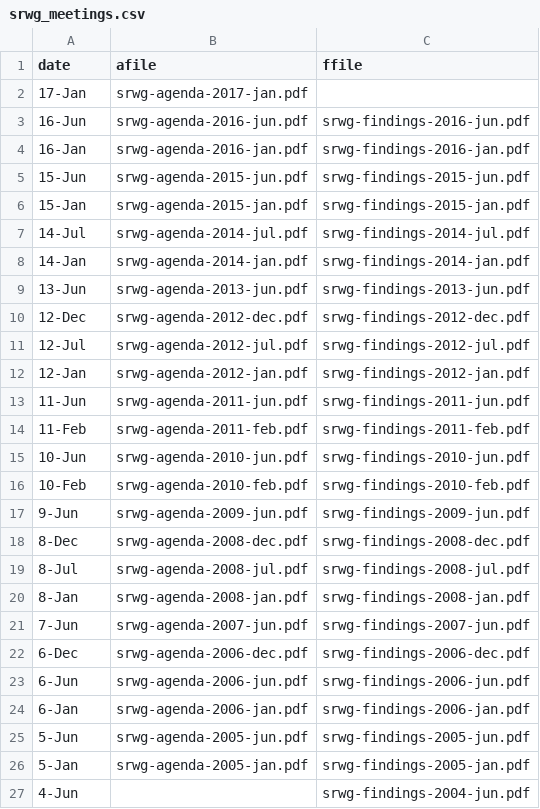
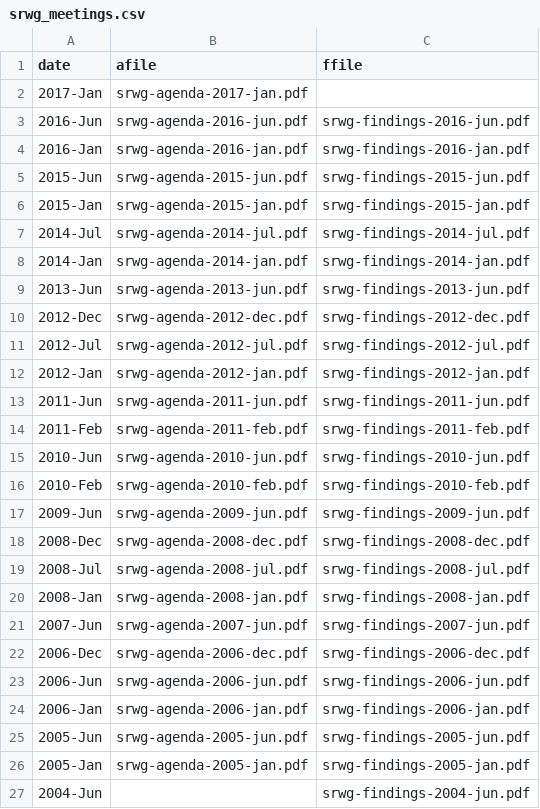
Before and after one commit to smartin41/NASA-rocket-science.github.io, a CSV file: _data/srwg_meetings.csv, drawn as a sheet.

Commit message:
updated dates

```diff
--- a/_data/srwg_meetings.csv
+++ b/_data/srwg_meetings.csv
@@ -1,27 +1,27 @@
 date,afile,ffile
-17-Jan,srwg-agenda-2017-jan.pdf,
-16-Jun,srwg-agenda-2016-jun.pdf,srwg-findings-2016-jun.pdf
-16-Jan,srwg-agenda-2016-jan.pdf,srwg-findings-2016-jan.pdf
-15-Jun,srwg-agenda-2015-jun.pdf,srwg-findings-2015-jun.pdf
-15-Jan,srwg-agenda-2015-jan.pdf,srwg-findings-2015-jan.pdf
-14-Jul,srwg-agenda-2014-jul.pdf,srwg-findings-2014-jul.pdf
-14-Jan,srwg-agenda-2014-jan.pdf,srwg-findings-2014-jan.pdf
-13-Jun,srwg-agenda-2013-jun.pdf,srwg-findings-2013-jun.pdf
-12-Dec,srwg-agenda-2012-dec.pdf,srwg-findings-2012-dec.pdf
-12-Jul,srwg-agenda-2012-jul.pdf,srwg-findings-2012-jul.pdf
-12-Jan,srwg-agenda-2012-jan.pdf,srwg-findings-2012-jan.pdf
-11-Jun,srwg-agenda-2011-jun.pdf,srwg-findings-2011-jun.pdf
-11-Feb,srwg-agenda-2011-feb.pdf,srwg-findings-2011-feb.pdf
-10-Jun,srwg-agenda-2010-jun.pdf,srwg-findings-2010-jun.pdf
-10-Feb,srwg-agenda-2010-feb.pdf,srwg-findings-2010-feb.pdf
-9-Jun,srwg-agenda-2009-jun.pdf,srwg-findings-2009-jun.pdf
-8-Dec,srwg-agenda-2008-dec.pdf,srwg-findings-2008-dec.pdf
-8-Jul,srwg-agenda-2008-jul.pdf,srwg-findings-2008-jul.pdf
-8-Jan,srwg-agenda-2008-jan.pdf,srwg-findings-2008-jan.pdf
-7-Jun,srwg-agenda-2007-jun.pdf,srwg-findings-2007-jun.pdf
-6-Dec,srwg-agenda-2006-dec.pdf,srwg-findings-2006-dec.pdf
-6-Jun,srwg-agenda-2006-jun.pdf,srwg-findings-2006-jun.pdf
-6-Jan,srwg-agenda-2006-jan.pdf,srwg-findings-2006-jan.pdf
-5-Jun,srwg-agenda-2005-jun.pdf,srwg-findings-2005-jun.pdf
-5-Jan,srwg-agenda-2005-jan.pdf,srwg-findings-2005-jan.pdf
-4-Jun,,srwg-findings-2004-jun.pdf
+2017-Jan,srwg-agenda-2017-jan.pdf,
+2016-Jun,srwg-agenda-2016-jun.pdf,srwg-findings-2016-jun.pdf
+2016-Jan,srwg-agenda-2016-jan.pdf,srwg-findings-2016-jan.pdf
+2015-Jun,srwg-agenda-2015-jun.pdf,srwg-findings-2015-jun.pdf
+2015-Jan,srwg-agenda-2015-jan.pdf,srwg-findings-2015-jan.pdf
+2014-Jul,srwg-agenda-2014-jul.pdf,srwg-findings-2014-jul.pdf
+2014-Jan,srwg-agenda-2014-jan.pdf,srwg-findings-2014-jan.pdf
+2013-Jun,srwg-agenda-2013-jun.pdf,srwg-findings-2013-jun.pdf
+2012-Dec,srwg-agenda-2012-dec.pdf,srwg-findings-2012-dec.pdf
+2012-Jul,srwg-agenda-2012-jul.pdf,srwg-findings-2012-jul.pdf
+2012-Jan,srwg-agenda-2012-jan.pdf,srwg-findings-2012-jan.pdf
+2011-Jun,srwg-agenda-2011-jun.pdf,srwg-findings-2011-jun.pdf
+2011-Feb,srwg-agenda-2011-feb.pdf,srwg-findings-2011-feb.pdf
+2010-Jun,srwg-agenda-2010-jun.pdf,srwg-findings-2010-jun.pdf
+2010-Feb,srwg-agenda-2010-feb.pdf,srwg-findings-2010-feb.pdf
+2009-Jun,srwg-agenda-2009-jun.pdf,srwg-findings-2009-jun.pdf
+2008-Dec,srwg-agenda-2008-dec.pdf,srwg-findings-2008-dec.pdf
+2008-Jul,srwg-agenda-2008-jul.pdf,srwg-findings-2008-jul.pdf
+2008-Jan,srwg-agenda-2008-jan.pdf,srwg-findings-2008-jan.pdf
+2007-Jun,srwg-agenda-2007-jun.pdf,srwg-findings-2007-jun.pdf
+2006-Dec,srwg-agenda-2006-dec.pdf,srwg-findings-2006-dec.pdf
+2006-Jun,srwg-agenda-2006-jun.pdf,srwg-findings-2006-jun.pdf
+2006-Jan,srwg-agenda-2006-jan.pdf,srwg-findings-2006-jan.pdf
+2005-Jun,srwg-agenda-2005-jun.pdf,srwg-findings-2005-jun.pdf
+2005-Jan,srwg-agenda-2005-jan.pdf,srwg-findings-2005-jan.pdf
+2004-Jun,,srwg-findings-2004-jun.pdf
```
